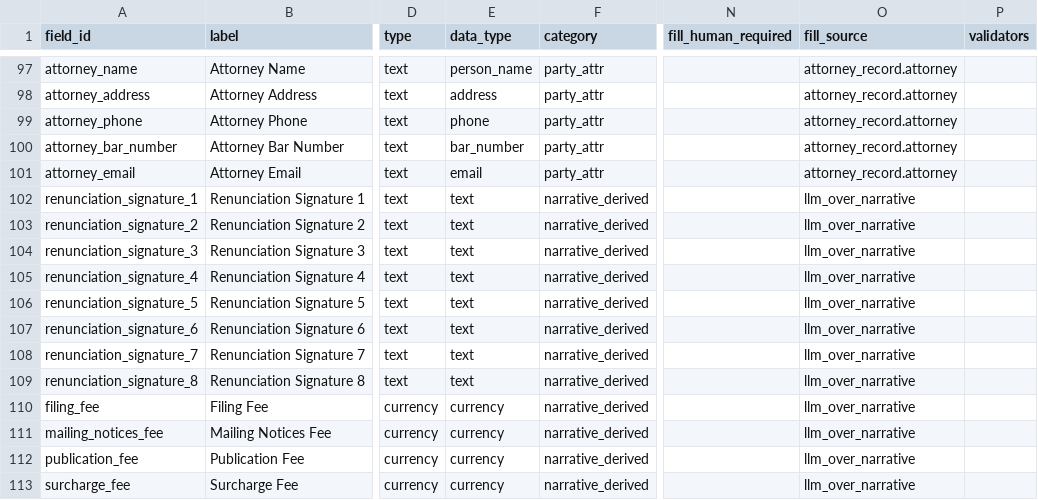
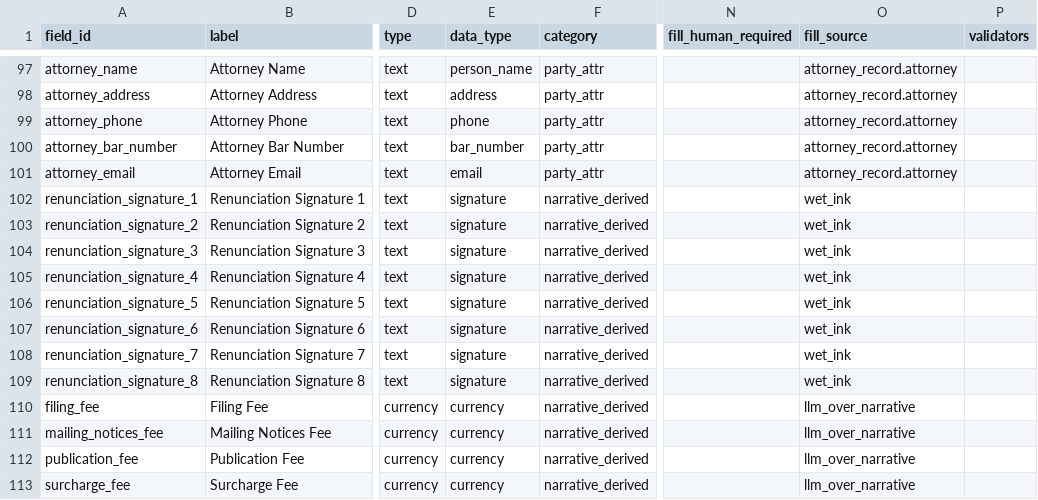
Before and after one commit to bedardandy/maine-probate-forms, a CSV file: repo/forms/DE-101/fields.csv, drawn as a sheet; only a part is shown, gaps mark what is left out; the diff names each change by its address in the sheet, - before the commit and + after, or states it on an @@ line.

```diff
--- a/repo/forms/DE-101/fields.csv
+++ b/repo/forms/DE-101/fields.csv
-E102:E109 (data_type): text
+E102:E109 (data_type): signature
-O102:O109 (fill_source): llm_over_narrative
+O102:O109 (fill_source): wet_ink
```
Also changed, not shown: 2 other files.
